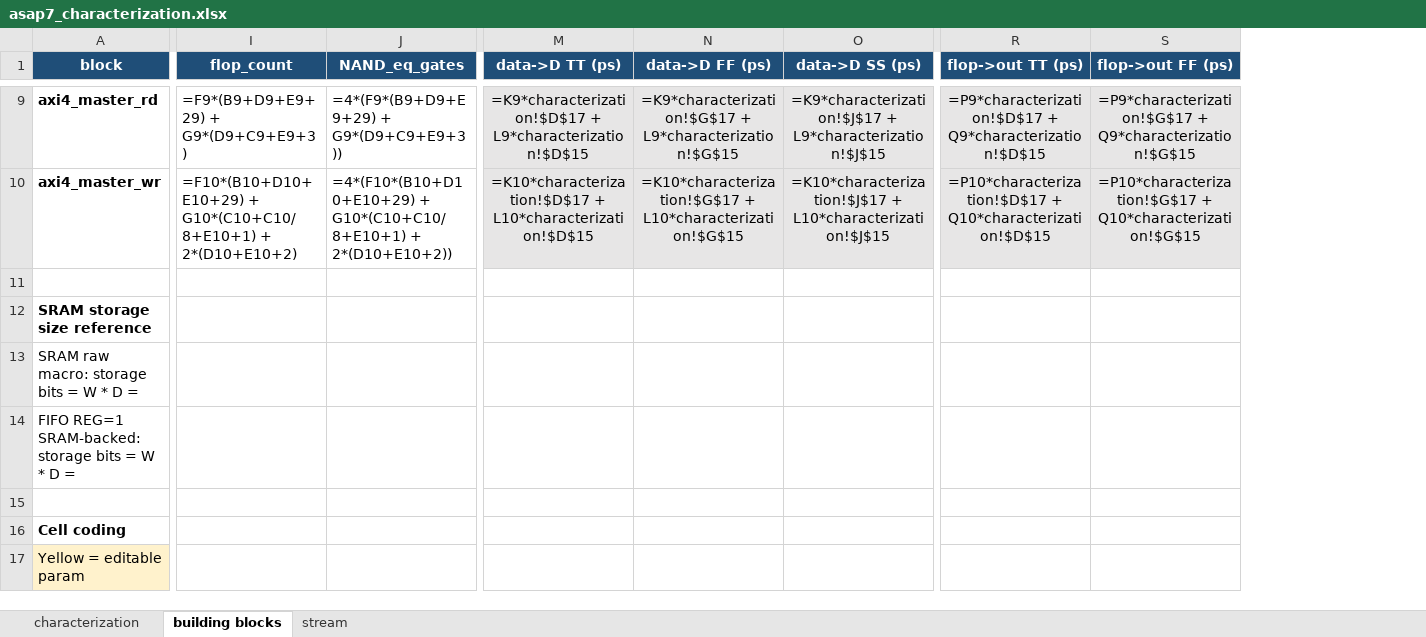
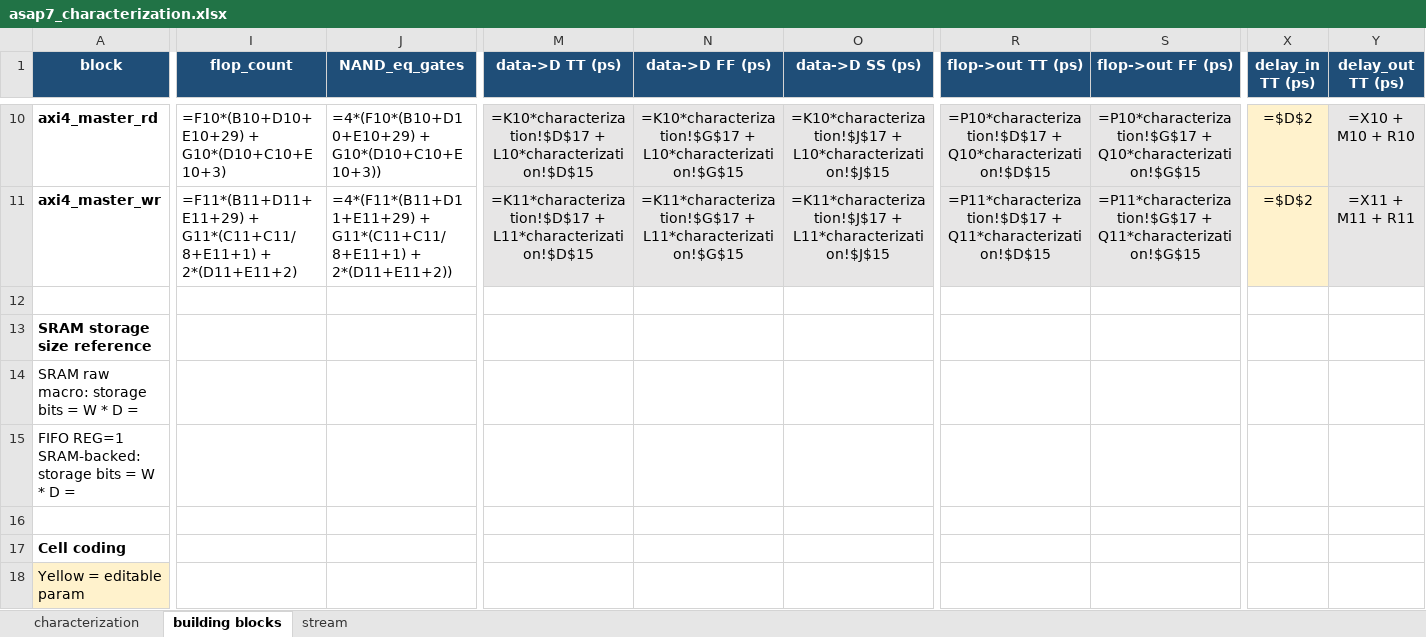
Before and after one commit to sean-galloway/RTLDesignSherpa, an Excel workbook: projects/components/timing_characterization/work/asap7_characterization.xlsx, sheet building blocks, drawn as a sheet; only a part is shown, gaps mark what is left out; values as stored, in another font and other column widths than the file's, no borders; formulas without a stored value are shown as written; addresses are those after the commit; the diff covers the shown part only; the diff names each change by its address in the sheet, - before the commit and + after, or states it on an @@ line.

Commit message:
feat(timing_char/work): chain accumulator - delay_in/delay_out columns
Per user spec: keep the methodology simple.  Each row has a delay_in cell
that defaults to 30% of the target period (external arrival).  Designer
overwrites it with =L_prev_row (or =Y_prev_row on building blocks) to
chain through from the previous block's delay_out.

The block's own delay is agnostic to where the signal came from - it
just adds its internal delay onto whatever delay_in is.

Added to both sheets:
  Row 2: CONFIG -> target period (ps): [1000] | 30% default delay_in: [=B2*0.3]
  Per row: delay_in TT (yellow, default =$D$2) | delay_out TT (=delay_in + block_delay)

building blocks: delay_out = delay_in + data->D_TT + flop->out_TT  (full traversal)
stream:          delay_out = delay_in + local_delay_TT

Edit B2 to swap target period; D2 (=B2*0.3) is the default external delay.
To chain blocks: set a row's delay_in cell to =Y_prev_row (or =L_prev_row
on stream) instead of leaving the =$D$2 default.

Storage-size reference formulas adjusted to point at rows 4/5 (after the
config row push).

```diff
--- a/projects/components/timing_characterization/work/asap7_characterization.xlsx (sheet building blocks)
+++ b/projects/components/timing_characterization/work/asap7_characterization.xlsx (sheet building blocks)
+column X (delay_in TT (ps)), rows 10-11: =$D$2 | =$D$2
+column Y (delay_out TT (ps)), rows 10-11: =X10 + M10 + R10 | =X11 + M11 + R11
-I10 (flop_count): =F9*(B9+D9+E9+29) + G9*(D9+C9+E9+3)
+I10 (flop_count): =F10*(B10+D10+E10+29) + G10*(D10+C10+E10+3)
-J10 (NAND_eq_gates): =4*(F9*(B9+D9+E9+29) + G9*(D9+C9+E9+3))
+J10 (NAND_eq_gates): =4*(F10*(B10+D10+E10+29) + G10*(D10+C10+E10+3))
-M10 (data->D TT (ps)): =K9*characterization!$D$17 + L9*characterization!$D$15
+M10 (data->D TT (ps)): =K10*characterization!$D$17 + L10*characterization!$D$15
-N10 (data->D FF (ps)): =K9*characterization!$G$17 + L9*characterization!$G$15
+N10 (data->D FF (ps)): =K10*characterization!$G$17 + L10*characterization!$G$15
-O10 (data->D SS (ps)): =K9*characterization!$J$17 + L9*characterization!$J$15
+O10 (data->D SS (ps)): =K10*characterization!$J$17 + L10*characterization!$J$15
-R10 (flop->out TT (ps)): =P9*characterization!$D$17 + Q9*characterization!$D$15
+R10 (flop->out TT (ps)): =P10*characterization!$D$17 + Q10*characterization!$D$15
-S10 (flop->out FF (ps)): =P9*characterization!$G$17 + Q9*characterization!$G$15
+S10 (flop->out FF (ps)): =P10*characterization!$G$17 + Q10*characterization!$G$15
-I11 (flop_count): =F10*(B10+D10+E10+29) + G10*(C10+C10/8+E10+1) + 2*(D10+E10+2)
+I11 (flop_count): =F11*(B11+D11+E11+29) + G11*(C11+C11/8+E11+1) + 2*(D11+E11+2)
-J11 (NAND_eq_gates): =4*(F10*(B10+D10+E10+29) + G10*(C10+C10/8+E10+1) + 2*(D10+E10+2))
+J11 (NAND_eq_gates): =4*(F11*(B11+D11+E11+29) + G11*(C11+C11/8+E11+1) + 2*(D11+E11+2))
-M11 (data->D TT (ps)): =K10*characterization!$D$17 + L10*characterization!$D$15
+M11 (data->D TT (ps)): =K11*characterization!$D$17 + L11*characterization!$D$15
-N11 (data->D FF (ps)): =K10*characterization!$G$17 + L10*characterization!$G$15
+N11 (data->D FF (ps)): =K11*characterization!$G$17 + L11*characterization!$G$15
-O11 (data->D SS (ps)): =K10*characterization!$J$17 + L10*characterization!$J$15
+O11 (data->D SS (ps)): =K11*characterization!$J$17 + L11*characterization!$J$15
-R11 (flop->out TT (ps)): =P10*characterization!$D$17 + Q10*characterization!$D$15
+R11 (flop->out TT (ps)): =P11*characterization!$D$17 + Q11*characterization!$D$15
-S11 (flop->out FF (ps)): =P10*characterization!$G$17 + Q10*characterization!$G$15
+S11 (flop->out FF (ps)): =P11*characterization!$G$17 + Q11*characterization!$G$15
```
Also changed, not shown: 1 added row and 68 edited cells elsewhere in this sheet, sheet stream, 1 other file.
